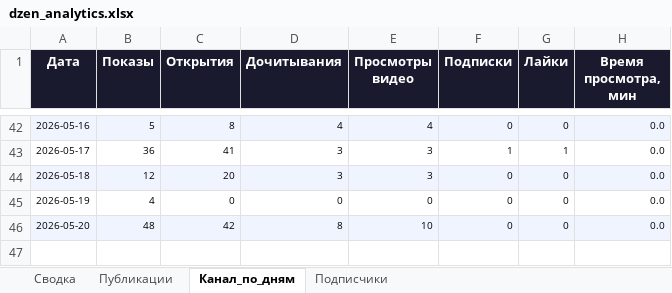
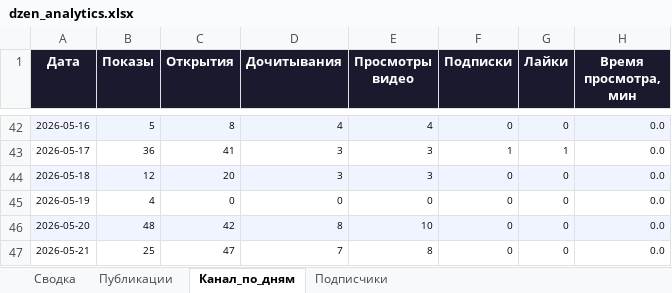
Before and after one commit to Zhechev-Daniil/dzen-analytics, an Excel workbook: dzen_analytics.xlsx, sheet Канал_по_дням, drawn as a sheet; only a part is shown, gaps mark what is left out; values as stored, in another font and other column widths than the file's, no borders; the diff names each change by its address in the sheet, - before the commit and + after, or states it on an @@ line.

```diff
--- a/dzen_analytics.xlsx (sheet Канал_по_дням)
+++ b/dzen_analytics.xlsx (sheet Канал_по_дням)
+row 47: 2026-05-21 | 25 | 47 | 7 | 8 | 0 | 0 | 0.0
```
Also changed, not shown: sheet Публикации, sheet Сводка, sheet Подписчики, 2 other files.
